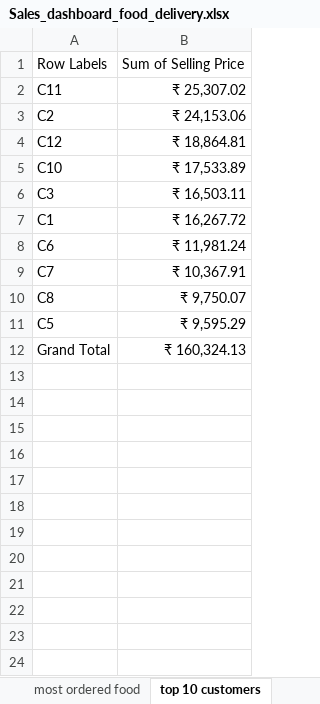
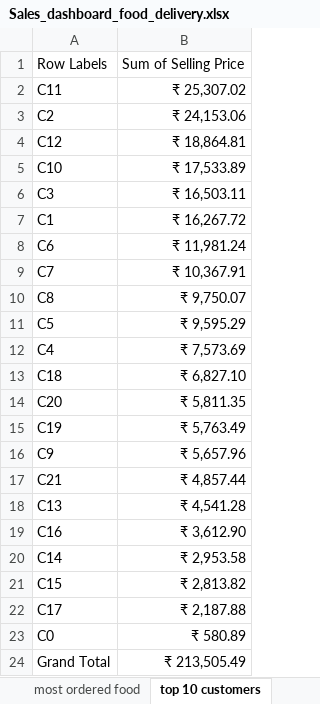
Before and after one commit to sachinlanje9/Food-Delivery-Sales-Dashboard, an Excel workbook: Sales_dashboard_food_delivery.xlsx, sheet top 10 customers, drawn as a sheet; values as stored, in another font and other column widths than the file's, no borders; charts and pictures not drawn; addresses are those after the commit; the diff names each change by its address in the sheet, - before the commit and + after, or states it on an @@ line.

Commit message:
Add files via upload

```diff
--- a/Sales_dashboard_food_delivery.xlsx (sheet top 10 customers)
+++ b/Sales_dashboard_food_delivery.xlsx (sheet top 10 customers)
+row 12: C4 | ₹ 7,573.69
+row 13: C18 | ₹ 6,827.10
+row 14: C20 | ₹ 5,811.35
+row 15: C19 | ₹ 5,763.49
+row 16: C9 | ₹ 5,657.96
+row 17: C21 | ₹ 4,857.44
+row 18: C13 | ₹ 4,541.28
+row 19: C16 | ₹ 3,612.90
+row 20: C14 | ₹ 2,953.58
+row 21: C15 | ₹ 2,813.82
+row 22: C17 | ₹ 2,187.88
+row 23: C0 | ₹ 580.89
-B24: ₹ 160,324.13
+B24: ₹ 213,505.49
```
Also changed, not shown: sheet Totals, charts or pictures.
